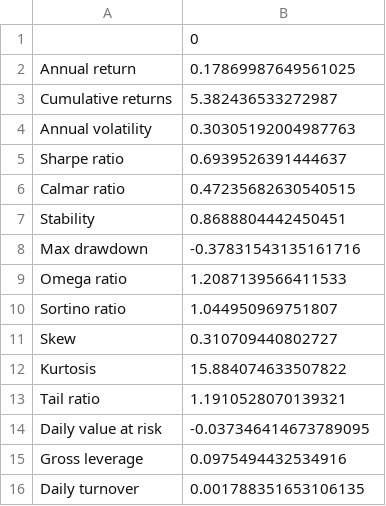
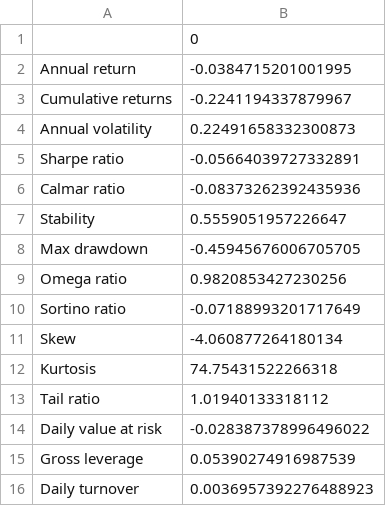
Before and after one commit to linusqzdeng/backtesting, a CSV file: turtle_trading/results/perf_df.csv, drawn as a sheet.

```diff
--- a/turtle_trading/results/perf_df.csv
+++ b/turtle_trading/results/perf_df.csv
@@ -1,16 +1,16 @@
 ,0
-Annual return,0.17869987649561025
-Cumulative returns,5.382436533272987
-Annual volatility,0.30305192004987763
-Sharpe ratio,0.6939526391444637
-Calmar ratio,0.47235682630540515
-Stability,0.8688804442450451
-Max drawdown,-0.37831543135161716
-Omega ratio,1.2087139566411533
-Sortino ratio,1.044950969751807
-Skew,0.310709440802727
-Kurtosis,15.884074633507822
-Tail ratio,1.1910528070139321
-Daily value at risk,-0.037346414673789095
-Gross leverage,0.0975494432534916
-Daily turnover,0.001788351653106135
+Annual return,-0.0384715201001995
+Cumulative returns,-0.2241194337879967
+Annual volatility,0.22491658332300873
+Sharpe ratio,-0.05664039727332891
+Calmar ratio,-0.08373262392435936
+Stability,0.5559051957226647
+Max drawdown,-0.45945676006705705
+Omega ratio,0.9820853427230256
+Sortino ratio,-0.07188993201717649
+Skew,-4.060877264180134
+Kurtosis,74.75431522266318
+Tail ratio,1.01940133318112
+Daily value at risk,-0.028387378996496022
+Gross leverage,0.05390274916987539
+Daily turnover,0.0036957392276488923
```
Also changed, not shown: turtle_trading/results/transactions.csv, 26 other files.
